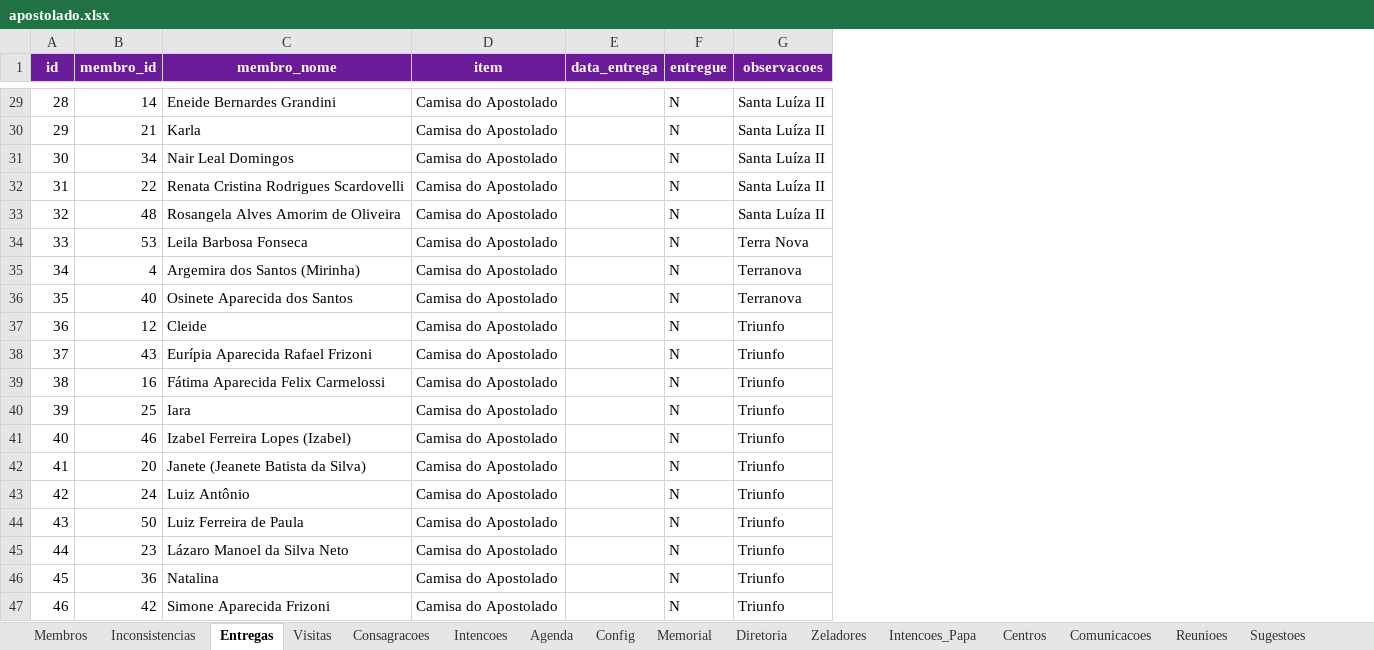
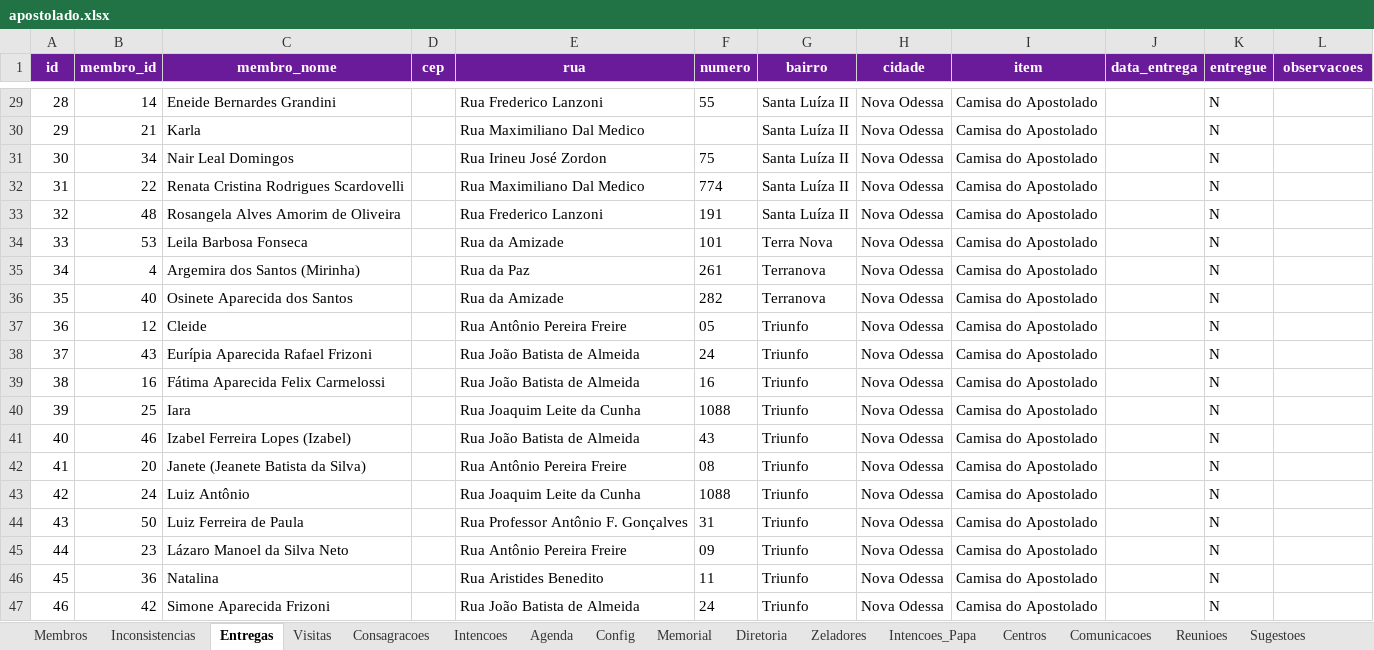
Before and after one commit to EternalMystic/apostolado-oracao, an Excel workbook: data/apostolado.xlsx, sheet Entregas, drawn as a sheet; only a part is shown, gaps mark what is left out; values as stored, in another font and other column widths than the file's, no borders; addresses are those after the commit; the diff covers the shown part only; the diff names each change by its address in the sheet, - before the commit and + after, or states it on an @@ line.

```diff
--- a/data/apostolado.xlsx (sheet Entregas)
+++ b/data/apostolado.xlsx (sheet Entregas)
+column D (cep), empty
+column E (rua), rows 29-47: Rua Frederico Lanzoni | Rua Maximiliano Dal Medico | Rua Irineu José Zordon | Rua Maximiliano Dal Medico | Rua Frederico Lanzoni | Rua da Amizade | Rua da Paz | Rua da Amizade | Rua Antônio Pereira Freire | Rua João Batista de Almeida | Rua João Batista de Almeida | Rua Joaquim Leite da Cunha | Rua João Batista de Almeida | Rua Antônio Pereira Freire | Rua Joaquim Leite da Cunha | Rua Professor Antônio F. Gonçalves | Rua Antônio Pereira Freire | Rua Aristides Benedito | Rua João Batista de Almeida
+column F (numero), rows 29-47: 55 |  | 75 | 774 | 191 | 101 | 261 | 282 | 05 | 24 | 16 | 1088 | 43 | 08 | 1088 | 31 | 09 | 11 | 24
+column G (bairro), rows 29-47: Santa Luíza II | Santa Luíza II | Santa Luíza II | Santa Luíza II | Santa Luíza II | Terra Nova | Terranova | Terranova | Triunfo | Triunfo | Triunfo | Triunfo | Triunfo | Triunfo | Triunfo | Triunfo | Triunfo | Triunfo | Triunfo
+column H (cidade), rows 29-47: all Nova Odessa
-L29:L33 (observacoes): Santa Luíza II
+L29:L33 (observacoes): (empty)
-L34 (observacoes): Terra Nova
+L34 (observacoes): (empty)
-L35:L36 (observacoes): Terranova
+L35:L36 (observacoes): (empty)
-L37:L47 (observacoes): Triunfo
+L37:L47 (observacoes): (empty)
```
Also changed, not shown: 17 edited cells elsewhere in this sheet, sheet Membros, sheet Visitas, sheet Config, 18 other files.
